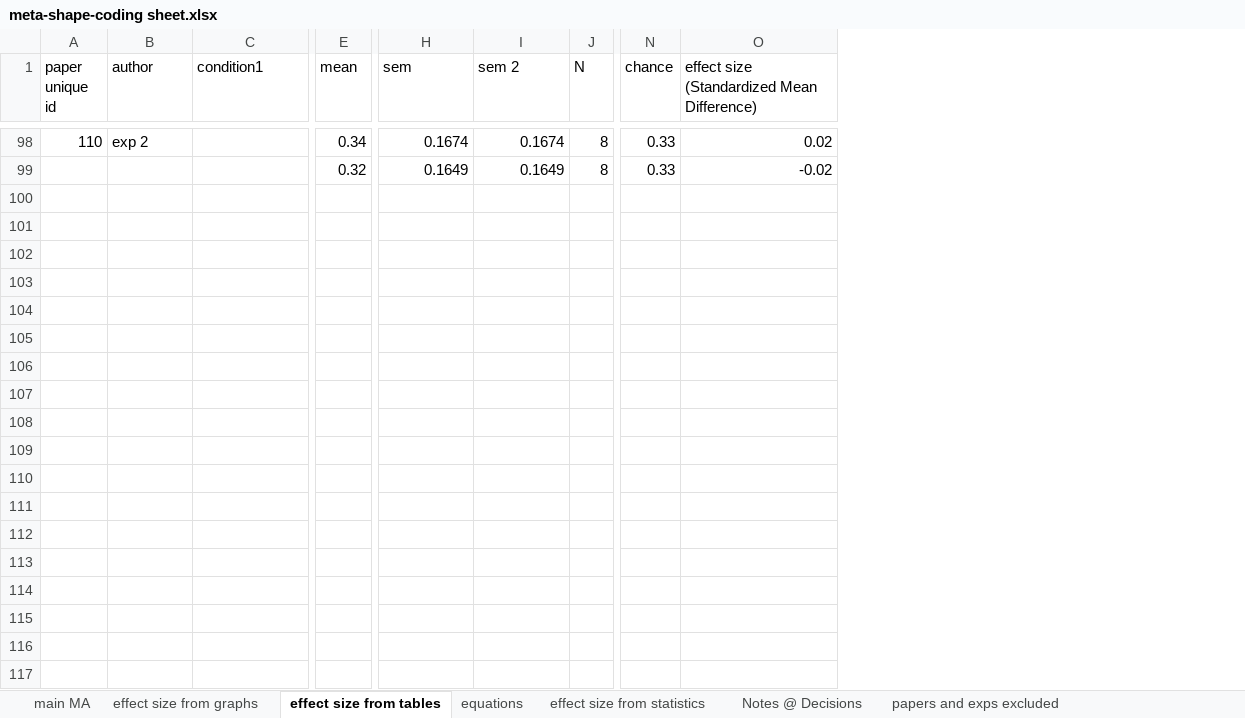
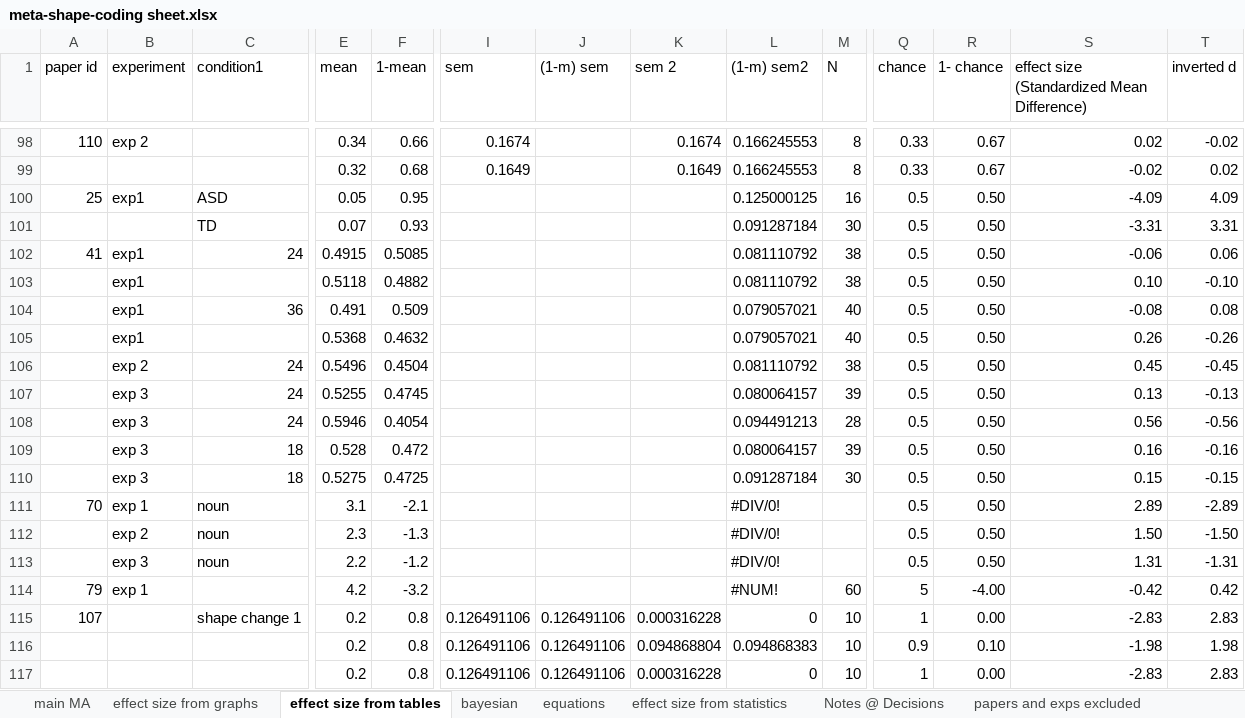
Before and after one commit to SamahAbdelrahim/meta-shapebias, an Excel workbook: data/meta-shape-coding sheet.xlsx, sheet effect size from tables, drawn as a sheet; only a part is shown, gaps mark what is left out; values as stored, in another font and other column widths than the file's, no borders; charts and pictures and table styles not drawn; rows hold the shown columns only; the diff covers the shown part only; the diff names each change by its address in the sheet, - before the commit and + after, or states it on an @@ line.

```diff
--- a/data/meta-shape-coding sheet.xlsx (sheet effect size from tables)
+++ b/data/meta-shape-coding sheet.xlsx (sheet effect size from tables)
+sheet tab: bayesian
+column F (1-mean), rows 98-99: 0.66 | 0.68
+column J ((1-m) sem), empty
+column L ((1-m) sem2), rows 98-99: 0.166245553 | 0.166245553
+column R (1- chance), rows 98-99: 0.67 | 0.67
+column T (inverted d), rows 98-99: -0.02 | 0.02
-A1: paper unique id
+A1: paper id
-B1: author
+B1: experiment
+row 100: 25 | exp1 | ASD | 0.05 | 0.95 |  |  |  | 0.125000125 | 16 | 0.5 | 0.50 | -4.09 | 4.09
+row 101:  |  | TD | 0.07 | 0.93 |  |  |  | 0.091287184 | 30 | 0.5 | 0.50 | -3.31 | 3.31
+row 102: 41 | exp1 | 24 | 0.4915 | 0.5085 |  |  |  | 0.081110792 | 38 | 0.5 | 0.50 | -0.06 | 0.06
+row 103:  | exp1 |  | 0.5118 | 0.4882 |  |  |  | 0.081110792 | 38 | 0.5 | 0.50 | 0.10 | -0.10
+row 104:  | exp1 | 36 | 0.491 | 0.509 |  |  |  | 0.079057021 | 40 | 0.5 | 0.50 | -0.08 | 0.08
+row 105:  | exp1 |  | 0.5368 | 0.4632 |  |  |  | 0.079057021 | 40 | 0.5 | 0.50 | 0.26 | -0.26
+row 106:  | exp 2 | 24 | 0.5496 | 0.4504 |  |  |  | 0.081110792 | 38 | 0.5 | 0.50 | 0.45 | -0.45
+row 107:  | exp 3 | 24 | 0.5255 | 0.4745 |  |  |  | 0.080064157 | 39 | 0.5 | 0.50 | 0.13 | -0.13
+row 108:  | exp 3 | 24 | 0.5946 | 0.4054 |  |  |  | 0.094491213 | 28 | 0.5 | 0.50 | 0.56 | -0.56
+row 109:  | exp 3 | 18 | 0.528 | 0.472 |  |  |  | 0.080064157 | 39 | 0.5 | 0.50 | 0.16 | -0.16
+row 110:  | exp 3 | 18 | 0.5275 | 0.4725 |  |  |  | 0.091287184 | 30 | 0.5 | 0.50 | 0.15 | -0.15
+row 111: 70 | exp 1 | noun | 3.1 | -2.1 |  |  |  | #DIV/0! |  | 0.5 | 0.50 | 2.89 | -2.89
+row 112:  | exp 2 | noun | 2.3 | -1.3 |  |  |  | #DIV/0! |  | 0.5 | 0.50 | 1.50 | -1.50
+row 113:  | exp 3 | noun | 2.2 | -1.2 |  |  |  | #DIV/0! |  | 0.5 | 0.50 | 1.31 | -1.31
+row 114: 79 | exp 1 |  | 4.2 | -3.2 |  |  |  | #NUM! | 60 | 5 | -4.00 | -0.42 | 0.42
+row 115: 107 |  | shape change 1 | 0.2 | 0.8 | 0.126491106 | 0.126491106 | 0.000316228 | 0 | 10 | 1 | 0.00 | -2.83 | 2.83
+row 116:  |  |  | 0.2 | 0.8 | 0.126491106 | 0.126491106 | 0.094868804 | 0.094868383 | 10 | 0.9 | 0.10 | -1.98 | 1.98
+row 117:  |  |  | 0.2 | 0.8 | 0.126491106 | 0.126491106 | 0.000316228 | 0 | 10 | 1 | 0.00 | -2.83 | 2.83
```
Also changed, not shown: 58 added rows and 22 edited cells elsewhere in this sheet, sheet main MA, sheet effect size from graphs, sheet effect size from statistics, sheet equations, formulas that keep their value, charts or pictures, data/meta-shapebias-literature-search.xlsx, 1 other file.
